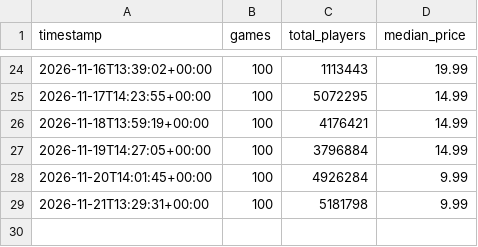
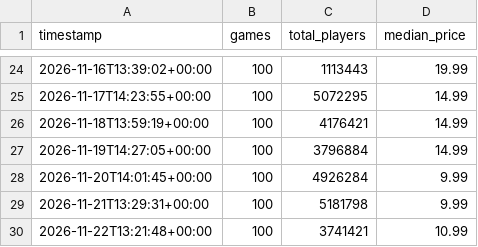
Before and after one commit to Beril-ozdr/steam-pazar-panosu, a CSV file: data/history.csv, drawn as a sheet; only a part is shown, gaps mark what is left out; the diff names each change by its address in the sheet, - before the commit and + after, or states it on an @@ line.

```diff
--- a/data/history.csv
+++ b/data/history.csv
+row 30: 2026-11-22T13:21:48+00:00 | 100 | 3741421 | 10.99
```
Also changed, not shown: 1 other file.
